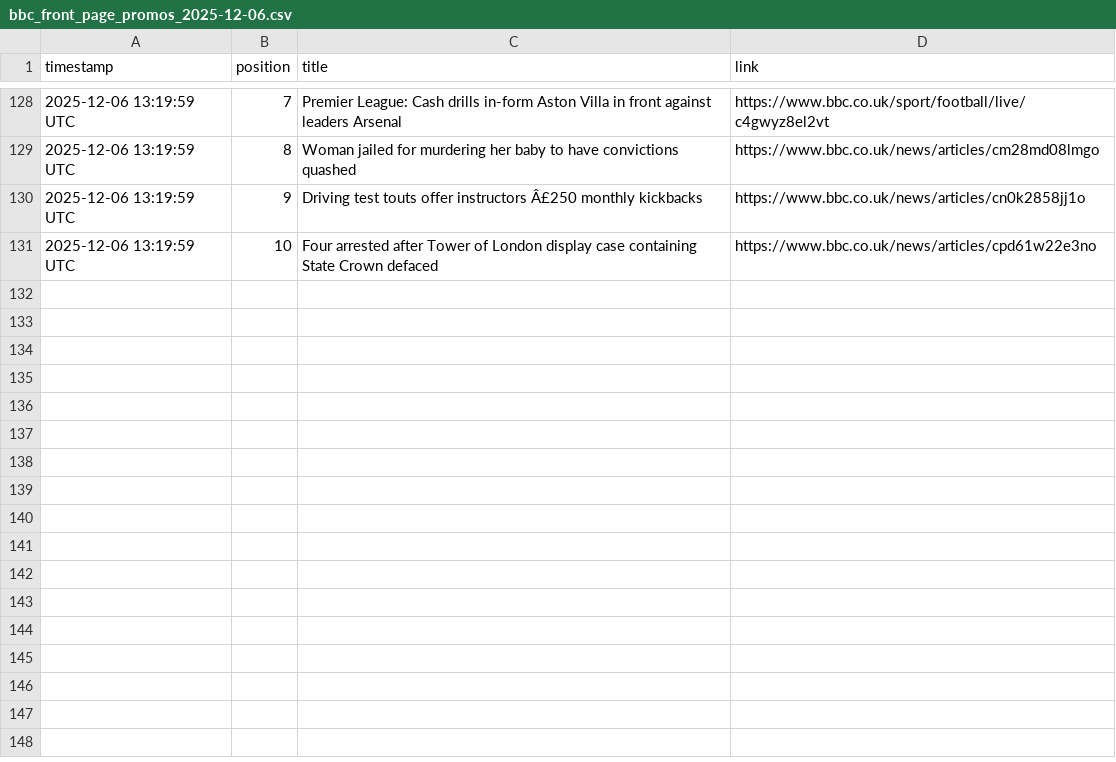
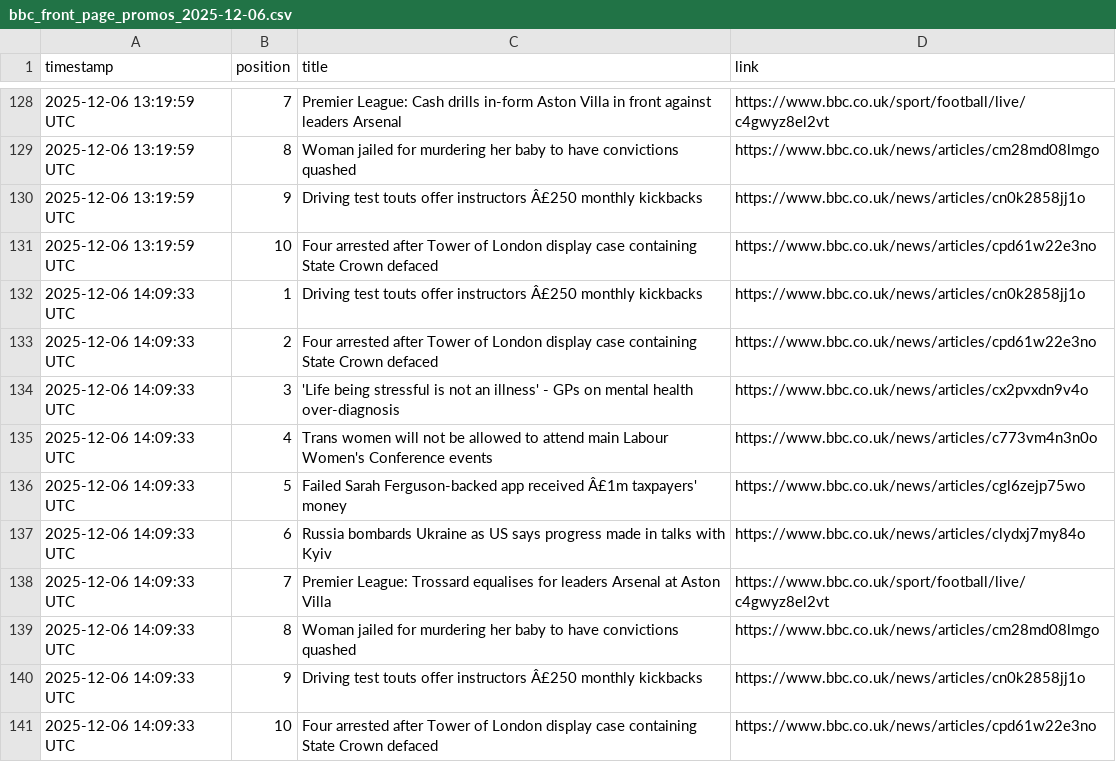
Before and after one commit to alastairherd/bbc_news_logger, a CSV file: data/bbc_front_page_promos_2025-12-06.csv, drawn as a sheet; only a part is shown, gaps mark what is left out; the diff names each change by its address in the sheet, - before the commit and + after, or states it on an @@ line.

```diff
--- a/data/bbc_front_page_promos_2025-12-06.csv
+++ b/data/bbc_front_page_promos_2025-12-06.csv
+row 132: 2025-12-06 14:09:33 UTC | 1 | Driving test touts offer instructors Â£250 monthly kickbacks | https://www.bbc.co.uk/news/articles/cn0k2858jj1o
+row 133: 2025-12-06 14:09:33 UTC | 2 | Four arrested after Tower of London display case containing State Crown defaced | https://www.bbc.co.uk/news/articles/cpd61w22e3no
+row 134: 2025-12-06 14:09:33 UTC | 3 | 'Life being stressful is not an illness' - GPs on mental health over-diagnosis | https://www.bbc.co.uk/news/articles/cx2pvxdn9v4o
+row 135: 2025-12-06 14:09:33 UTC | 4 | Trans women will not be allowed to attend main Labour Women's Conference events | https://www.bbc.co.uk/news/articles/c773vm4n3n0o
+row 136: 2025-12-06 14:09:33 UTC | 5 | Failed Sarah Ferguson-backed app received Â£1m taxpayers' money | https://www.bbc.co.uk/news/articles/cgl6zejp75wo
+row 137: 2025-12-06 14:09:33 UTC | 6 | Russia bombards Ukraine as US says progress made in talks with Kyiv | https://www.bbc.co.uk/news/articles/clydxj7my84o
+row 138: 2025-12-06 14:09:33 UTC | 7 | Premier League: Trossard equalises for leaders Arsenal at Aston Villa | https://www.bbc.co.uk/sport/football/live/c4gwyz8el2vt
+row 139: 2025-12-06 14:09:33 UTC | 8 | Woman jailed for murdering her baby to have convictions quashed | https://www.bbc.co.uk/news/articles/cm28md08lmgo
+row 140: 2025-12-06 14:09:33 UTC | 9 | Driving test touts offer instructors Â£250 monthly kickbacks | https://www.bbc.co.uk/news/articles/cn0k2858jj1o
+row 141: 2025-12-06 14:09:33 UTC | 10 | Four arrested after Tower of London display case containing State Crown defaced | https://www.bbc.co.uk/news/articles/cpd61w22e3no
```
Also changed, not shown: data/bbc_most_read_2025-12-06.csv.
